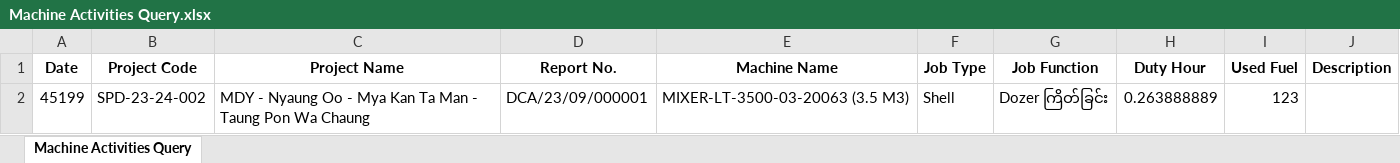
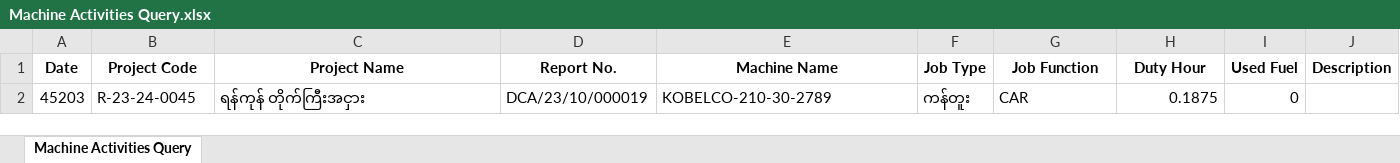
Before and after one commit to MD-6613yunyun/Construciton-Project, an Excel workbook: website/static/downloadable_files/Machine Activities Query.xlsx, sheet Machine Activities Query, drawn as a sheet; values as stored, in another font and other column widths than the file's, no borders; removed rows and columns are numbered as before the commit, all else as after; the diff names each change by its address in the sheet, - before the commit and + after, or states it on an @@ line.

```diff
--- a/website/static/downloadable_files/Machine Activities Query.xlsx (sheet Machine Activities Query)
+++ b/website/static/downloadable_files/Machine Activities Query.xlsx (sheet Machine Activities Query)
-row 2: 45199 | SPD-23-24-002 | MDY - Nyaung Oo - Mya Kan Ta Man - Taung Pon Wa Chaung | DCA/23/09/000001 | MIXER-LT-3500-03-20063 (3.5 M3) | Shell | Dozer ကြိတ်ခြင်း | 0.263888889 | 123
+row 2: 45203 | R-23-24-0045 | ရန်ကုန် တိုက်ကြီးအငှား | DCA/23/10/000019 | KOBELCO-210-30-2789 | ကန်တူး | CAR | 0.1875 | 0
```
Also changed, not shown: website/static/downloadable_files/PartnerLedger.xlsx, 30 other files.
